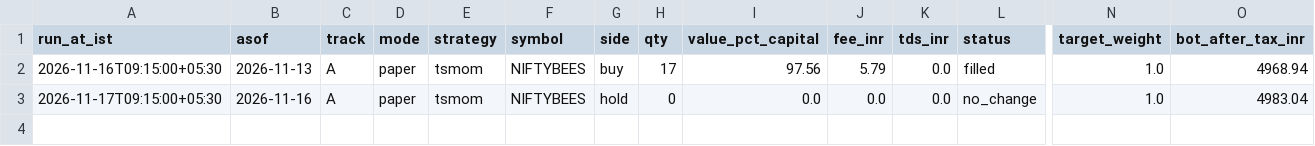
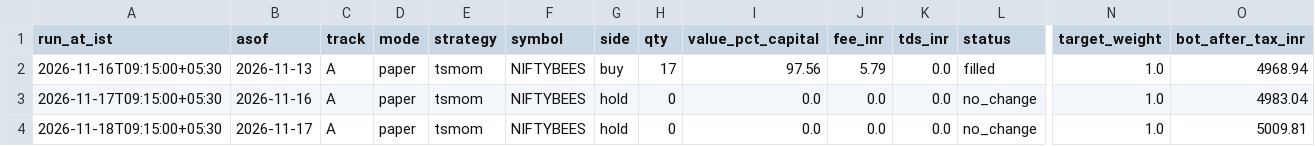
Before and after one commit to Akhilkanigicharla/kalpa-labs, a CSV file: 07-trading/paper/track-A/ledger-A.csv, drawn as a sheet; only a part is shown, gaps mark what is left out; rows hold the shown columns only; the diff names each change by its address in the sheet, - before the commit and + after, or states it on an @@ line.

```diff
--- a/07-trading/paper/track-A/ledger-A.csv
+++ b/07-trading/paper/track-A/ledger-A.csv
+row 4: 2026-11-18T09:15:00+05:30 | 2026-11-17 | A | paper | tsmom | NIFTYBEES | hold | 0 | 0.0 | 0.0 | 0.0 | no_change | 1.0 | 5009.81
```
Also changed, not shown: 07-trading/paper/intraday/trades.csv, 07-trading/paper/track-A-gold/ledger-A.csv, 16 other files.
